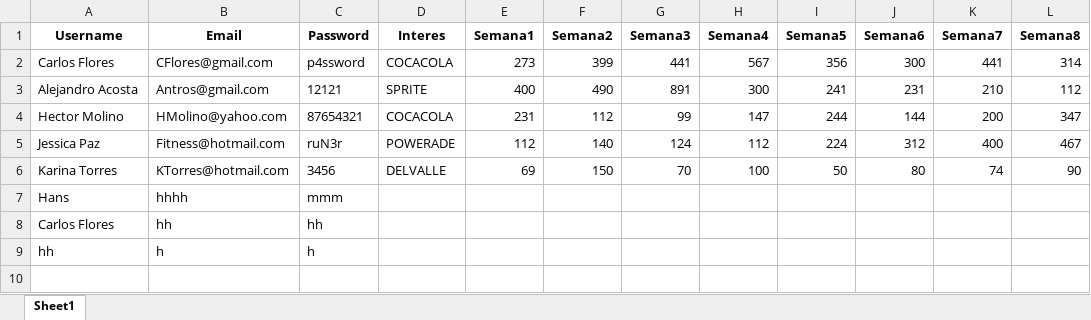
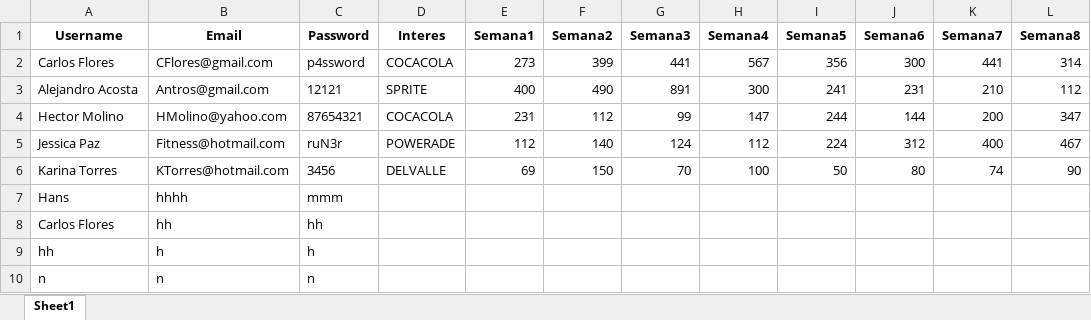
Before and after one commit to TrinidadSeg/Rocket, an Excel workbook: pages/BaseDatos_Usarios.xlsx, sheet Sheet1, drawn as a sheet; values as stored, in another font and other column widths than the file's, no borders; the diff names each change by its address in the sheet, - before the commit and + after, or states it on an @@ line.

```diff
--- a/pages/BaseDatos_Usarios.xlsx (sheet Sheet1)
+++ b/pages/BaseDatos_Usarios.xlsx (sheet Sheet1)
+row 10: n | n | n
```
Also changed, not shown: 1 other file.
